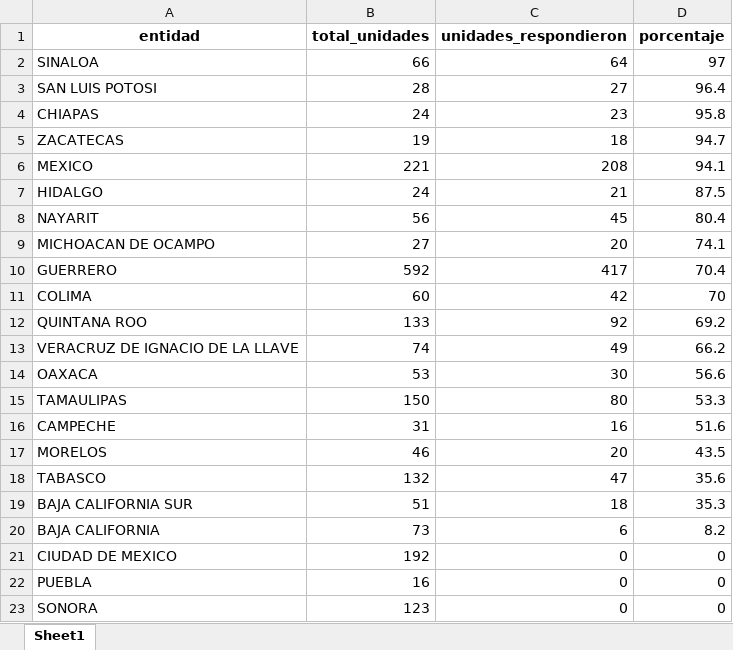
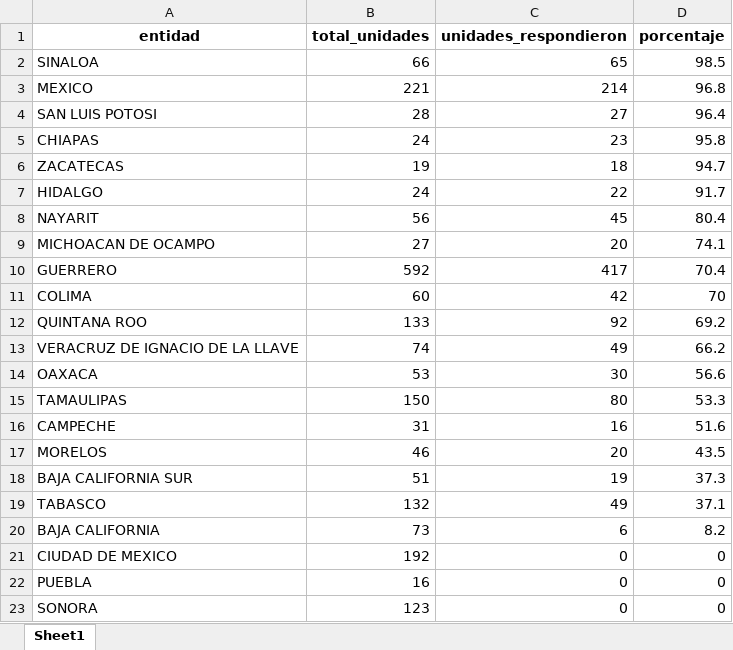
Before and after one commit to servicios-imss-b/informe--de-ang, an Excel workbook: tabla_avance.xlsx, sheet Sheet1, drawn as a sheet; values as stored, in another font and other column widths than the file's, no borders; removed rows and columns are numbered as before the commit, all else as after; the diff names each change by its address in the sheet, - before the commit and + after, or states it on an @@ line.

```diff
--- a/tabla_avance.xlsx (sheet Sheet1)
+++ b/tabla_avance.xlsx (sheet Sheet1)
-C2 (unidades_respondieron): 64
+C2 (unidades_respondieron): 65
-D2 (porcentaje): 97
+D2 (porcentaje): 98.5
+row 3: MEXICO | 221 | 214 | 96.8
-row 6: MEXICO | 221 | 208 | 94.1
-C7 (unidades_respondieron): 21
+C7 (unidades_respondieron): 22
-D7 (porcentaje): 87.5
+D7 (porcentaje): 91.7
-row 18: TABASCO | 132 | 47 | 35.6
-C18 (unidades_respondieron): 18
+C18 (unidades_respondieron): 19
-D18 (porcentaje): 35.3
+D18 (porcentaje): 37.3
+row 19: TABASCO | 132 | 49 | 37.1
```
Also changed, not shown: faltantes_por_estados.xlsx, tabla_entidades.xlsx, 4 other files.
